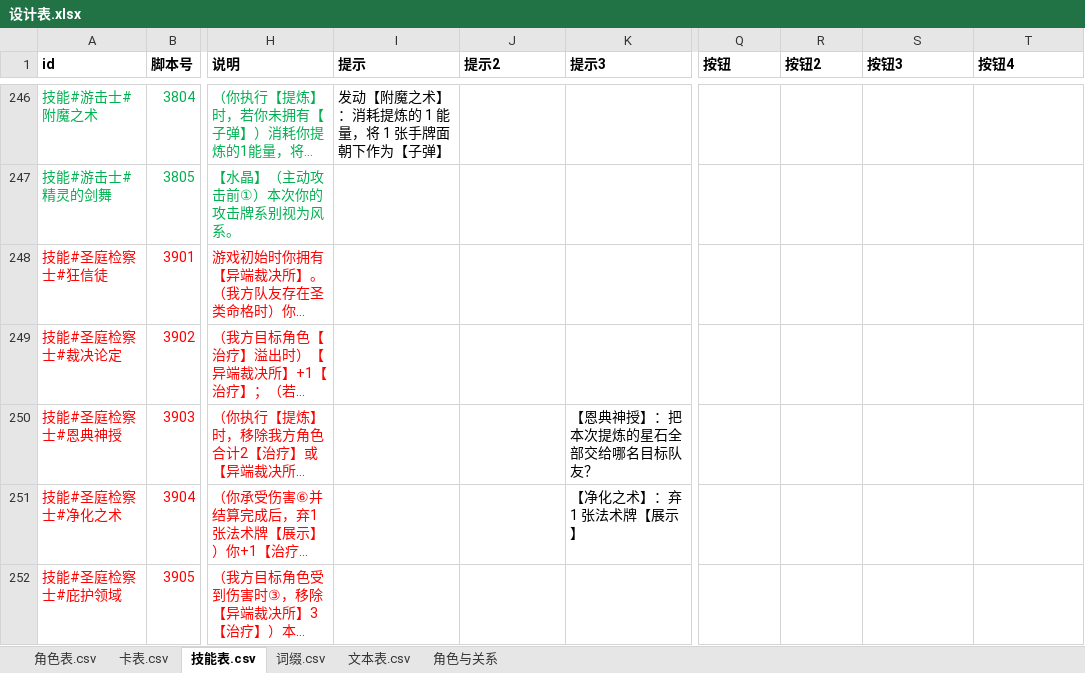
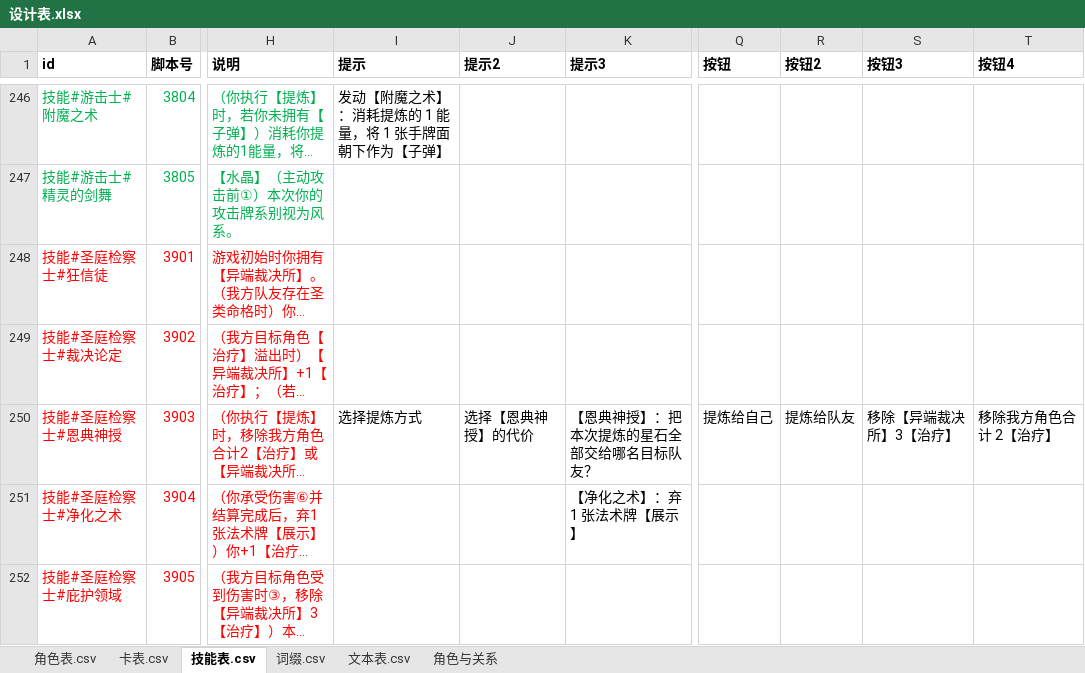
Before and after one commit to johnnash2017/xianyu_xingbei, an Excel workbook: Table/Design/设计表.xlsx, sheet 技能表.csv, drawn as a sheet; only a part is shown, gaps mark what is left out; long unchanged cells end in …; values as stored, in another font and other column widths than the file's, no borders; the diff names each change by its address in the sheet, - before the commit and + after, or states it on an @@ line.

Commit message:
【恩典神授】改成三步：提炼方式 → 代价 → 发配星石；自己满时「给自己提炼」置灰
流程（照冒险家【冒险者天堂】）：
1. 点「提炼」先问「提炼给自己 / 提炼给队友」
2. 选「提炼给队友」后再选代价：移除【异端裁决所】3【治疗】 或 我方角色合计 2【治疗】
   （两种都摆出来，付不起的置灰；提交时把选的那种带给服务端）
3. 再选星石构成 + 目标队友 → 服务端把星石直接发给队友、播报【恩典神授】并扣所选代价
   → 弃 1 张牌（圣类可展示）→ 对目标对手 1 点法术伤害

服务端：
- args 形状改为 [3903, 0, 0, 队友宝石, 队友水晶, 0, 目标颗数, 代价类型]
- v_extract 按「玩家选的那种代价」复核（不再自动优先裁决所）；未知类型驳回
- p_after_extract 按 ctx.args[7] 扣对应代价；_恩典可付 / _付恩典代价 拆成带类型参数

客户端：
- 新增「本地选项阶段 6」＝选代价；方式选择的提示/按钮文案改走技能表（提示/提示2、按钮~按钮4）
- 自己星石满时「提炼给自己」置灰（恩典神授 & 冒险家 Trick 的「给自己提炼 1~2 个」档都修了）
- 自己满但有队友收得下 + 代价付得起时仍可走「提炼给队友」（三选一里的提炼入口本来就放行）

设计表：3903 补「提示＝选择提炼方式」「提示2＝选择【恩典神授】的代价」与 4 条按钮文案，已导表

验证：只跑了单个用例（tests/cases/45_newroles.gd，临时场景驱动，已删）——失败 0 条；
未跑全量自检（按约定）。

```diff
--- a/Table/Design/设计表.xlsx (sheet 技能表.csv)
+++ b/Table/Design/设计表.xlsx (sheet 技能表.csv)
-I250 (提示): (empty)
+I250 (提示): 选择提炼方式
-J250 (提示2): (empty)
+J250 (提示2): 选择【恩典神授】的代价
-Q250 (按钮): (empty)
+Q250 (按钮): 提炼给自己
-R250 (按钮2): (empty)
+R250 (按钮2): 提炼给队友
-S250 (按钮3): (empty)
+S250 (按钮3): 移除【异端裁决所】3【治疗】
-T250 (按钮4): (empty)
+T250 (按钮4): 移除我方角色合计 2【治疗】
```
Also changed, not shown: 7 other files.
